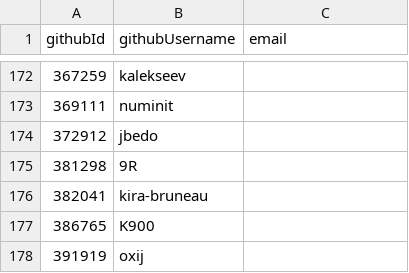
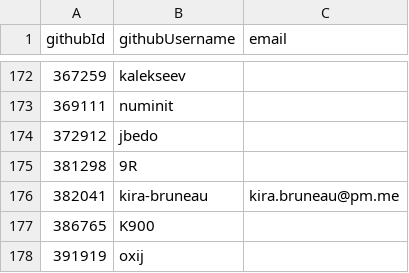
Before and after one commit to simonhollingshead/SC-election-2025, a CSV file: eligible.csv, drawn as a sheet; only a part is shown, gaps mark what is left out.

Commit message:
Add email for kira-bruneau

```diff
--- a/eligible.csv
+++ b/eligible.csv
@@ -175,3 +175,3 @@ githubId,githubUsername,email
 381298,9R,
-382041,kira-bruneau,
+382041,kira-bruneau,kira.bruneau@pm.me
 386765,K900,
```
